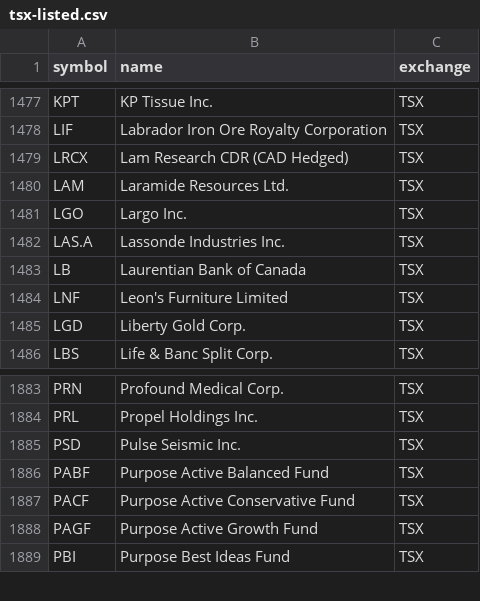
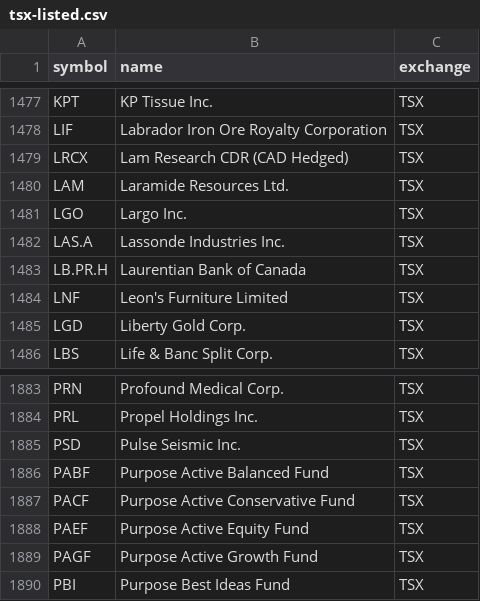
Before and after one commit to Cperkin/CanadianStats, a CSV file: data/sources/tsx-listed.csv, drawn as a sheet; only a part is shown, gaps mark what is left out.

```diff
--- a/data/sources/tsx-listed.csv
+++ b/data/sources/tsx-listed.csv
@@ -1482,3 +1482,3 @@ LGO,Largo Inc.,TSX
 LAS.A,Lassonde Industries Inc.,TSX
-LB,Laurentian Bank of Canada,TSX
+LB.PR.H,Laurentian Bank of Canada,TSX
 LNF,Leon's Furniture Limited,TSX
@@ -1887,2 +1887,3 @@ PABF,Purpose Active Balanced Fund,TSX
 PACF,Purpose Active Conservative Fund,TSX
+PAEF,Purpose Active Equity Fund,TSX
 PAGF,Purpose Active Growth Fund,TSX
```
Also changed, not shown: 7 other files.
